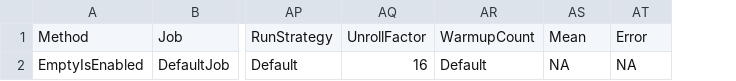
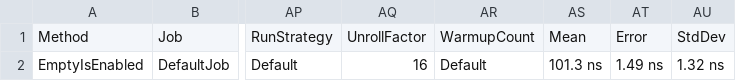
Before and after one commit to Unleash/yggdrasil, a CSV file: dotnet-engine/Yggdrasil.Engine.Benchmarks/BenchmarkDotNet.Artifacts/results/EngineBenchmarks-report.csv, drawn as a sheet; only a part is shown, gaps mark what is left out; the diff names each change by its address in the sheet, - before the commit and + after, or states it on an @@ line.

```diff
--- a/dotnet-engine/Yggdrasil.Engine.Benchmarks/BenchmarkDotNet.Artifacts/results/EngineBenchmarks-report.csv
+++ b/dotnet-engine/Yggdrasil.Engine.Benchmarks/BenchmarkDotNet.Artifacts/results/EngineBenchmarks-report.csv
+column AU, rows 1-2: StdDev | 1.32 ns
-AS2: NA
+AS2: 101.3 ns
-AT2: NA
+AT2: 1.49 ns
```
Also changed, not shown: 1 other file.
